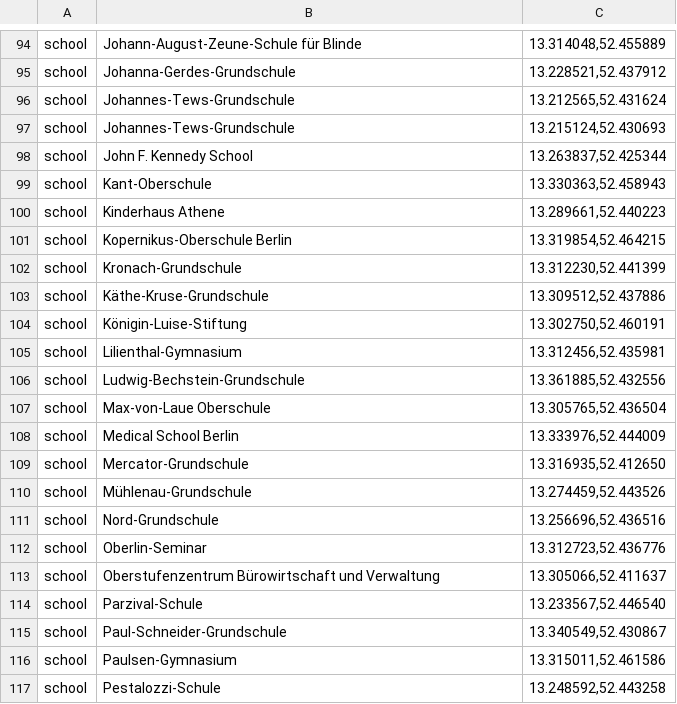
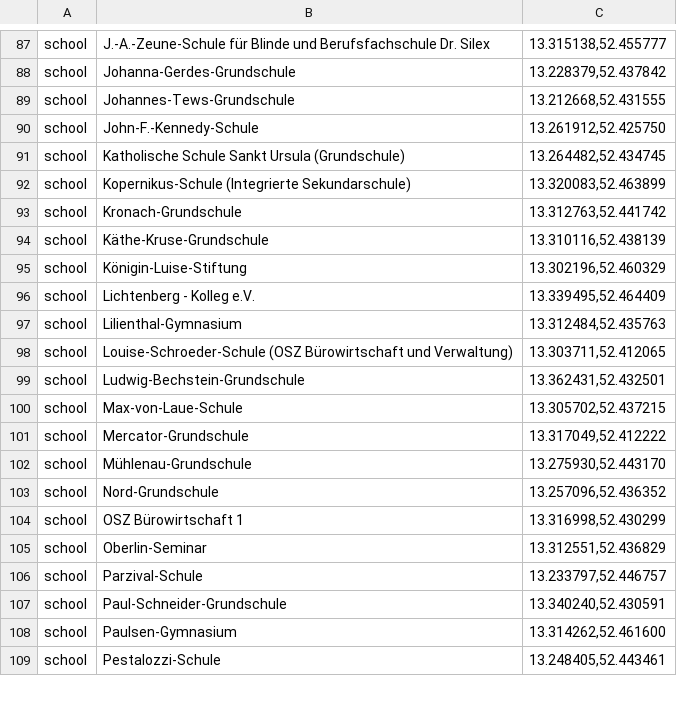
Before and after one commit to Ovilli/routenplaner-starter, a TSV file: data/steglitz-zehlendorf-places.tsv, drawn as a sheet; only a part is shown, gaps mark what is left out; removed rows and columns are numbered as before the commit, all else as after; the diff covers the shown part only; the diff names each change by its address in the sheet, - before the commit and + after, or states it on an @@ line.

```diff
--- a/data/steglitz-zehlendorf-places.tsv
+++ b/data/steglitz-zehlendorf-places.tsv
-B87: Johann-August-Zeune-Schule für Blinde
+B87: J.-A.-Zeune-Schule für Blinde und Berufsfachschule Dr. Silex
-C87: 13.314048,52.455889
+C87: 13.315138,52.455777
-C88: 13.228521,52.437912
+C88: 13.228379,52.437842
-C89: 13.212565,52.431624
+C89: 13.212668,52.431555
-B90: Johannes-Tews-Grundschule
+B90: John-F.-Kennedy-Schule
-C90: 13.215124,52.430693
+C90: 13.261912,52.425750
-B91: John F. Kennedy School
+B91: Katholische Schule Sankt Ursula (Grundschule)
-C91: 13.263837,52.425344
+C91: 13.264482,52.434745
-row 99: school | Kant-Oberschule | 13.330363,52.458943
-row 100: school | Kinderhaus Athene | 13.289661,52.440223
-B92: Kopernikus-Oberschule Berlin
+B92: Kopernikus-Schule (Integrierte Sekundarschule)
-C92: 13.319854,52.464215
+C92: 13.320083,52.463899
-C93: 13.312230,52.441399
+C93: 13.312763,52.441742
-C94: 13.309512,52.437886
+C94: 13.310116,52.438139
-C95: 13.302750,52.460191
+C95: 13.302196,52.460329
+row 96: school | Lichtenberg - Kolleg e.V. | 13.339495,52.464409
-C97: 13.312456,52.435981
+C97: 13.312484,52.435763
+row 98: school | Louise-Schroeder-Schule (OSZ Bürowirtschaft und Verwaltung) | 13.303711,52.412065
-C99: 13.361885,52.432556
+C99: 13.362431,52.432501
-B100: Max-von-Laue Oberschule
+B100: Max-von-Laue-Schule
-C100: 13.305765,52.436504
+C100: 13.305702,52.437215
-row 108: school | Medical School Berlin | 13.333976,52.444009
-C101: 13.316935,52.412650
+C101: 13.317049,52.412222
-C102: 13.274459,52.443526
+C102: 13.275930,52.443170
-C103: 13.256696,52.436516
+C103: 13.257096,52.436352
+row 104: school | OSZ Bürowirtschaft 1 | 13.316998,52.430299
-C105: 13.312723,52.436776
+C105: 13.312551,52.436829
-row 113: school | Oberstufenzentrum Bürowirtschaft und Verwaltung | 13.305066,52.411637
-C106: 13.233567,52.446540
+C106: 13.233797,52.446757
-C107: 13.340549,52.430867
+C107: 13.340240,52.430591
-C108: 13.315011,52.461586
+C108: 13.314262,52.461600
-C109: 13.248592,52.443258
+C109: 13.248405,52.443461
```
Also changed, not shown: 4 added rows, 15 removed rows and 74 edited cells elsewhere in this file, 2 other files.
